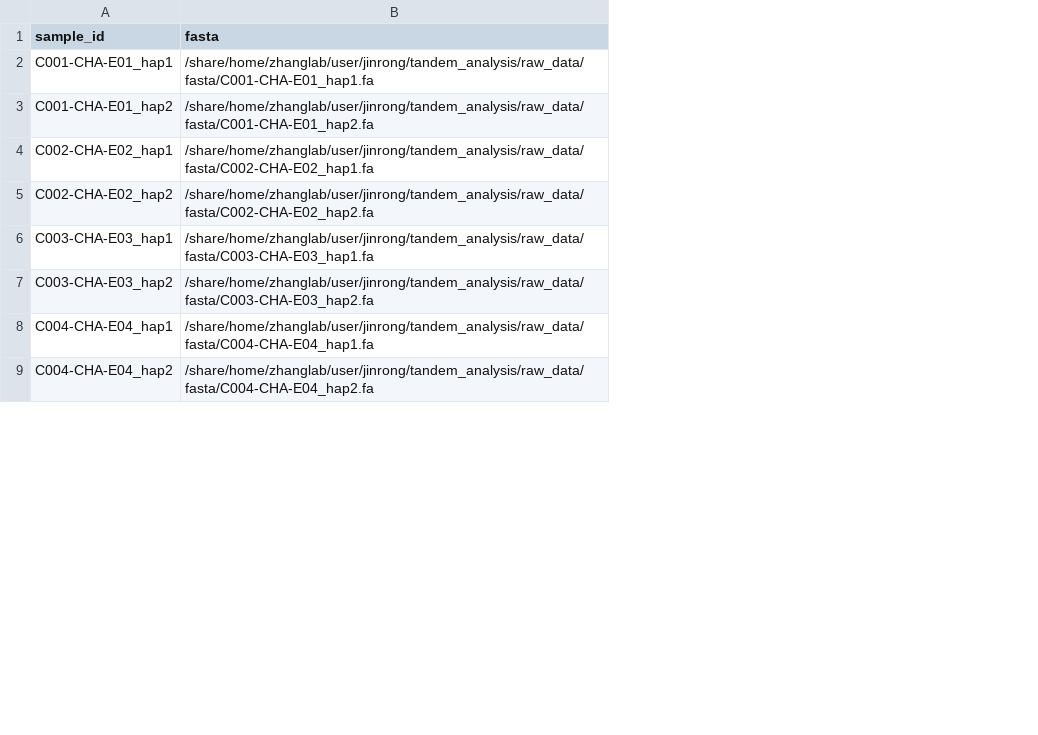
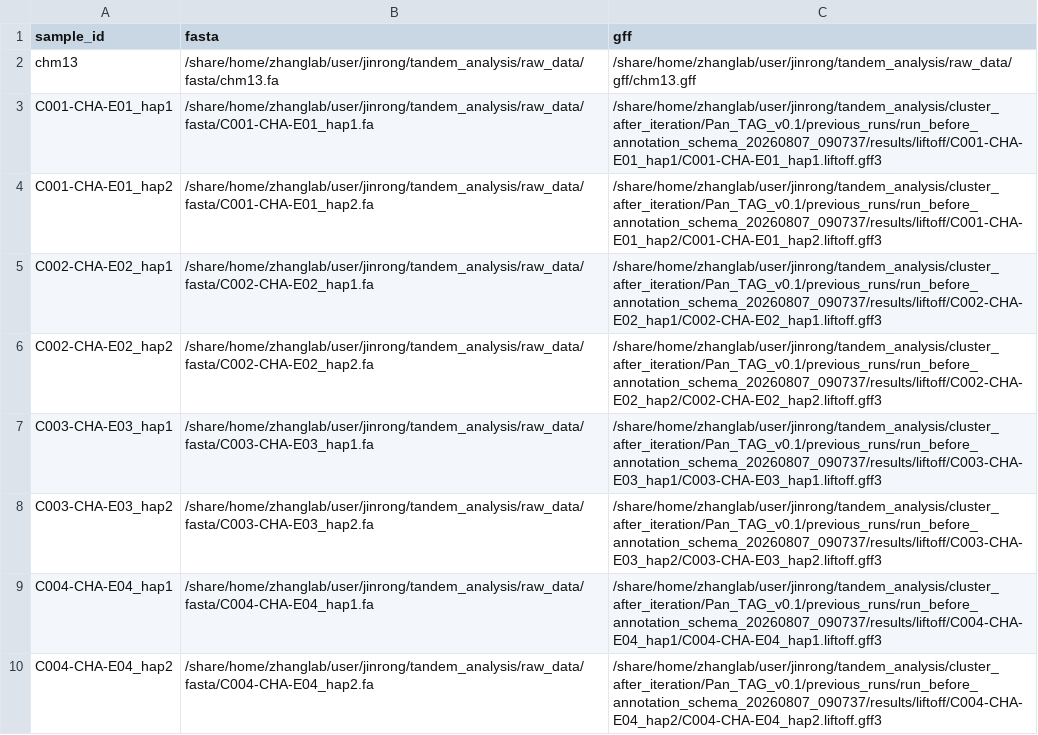
Before and after one commit to rongjin625/Pan-TAG, a TSV file: config/samples.tsv, drawn as a sheet; only a part is shown; addresses are those after the commit; the diff names each change by its address in the sheet, - before the commit and + after, or states it on an @@ line.

```diff
--- a/config/samples.tsv
+++ b/config/samples.tsv
+column C (gff), rows 3-10: /share/home/zhanglab/user/jinrong/tandem_analysis/cluster_after_iteration/Pan_TAG_v0.1/previous_runs/run_before_annotation_schema_20260807_090737/results/liftoff/C001-CHA-E01_hap1/C001-CHA-E01_hap1.liftoff.gff3 | /share/home/zhanglab/user/jinrong/tandem_analysis/cluster_after_iteration/Pan_TAG_v0.1/previous_runs/run_before_annotation_schema_20260807_090737/results/liftoff/C001-CHA-E01_hap2/C001-CHA-E01_hap2.liftoff.gff3 | /share/home/zhanglab/user/jinrong/tandem_analysis/cluster_after_iteration/Pan_TAG_v0.1/previous_runs/run_before_annotation_schema_20260807_090737/results/liftoff/C002-CHA-E02_hap1/C002-CHA-E02_hap1.liftoff.gff3 | /share/home/zhanglab/user/jinrong/tandem_analysis/cluster_after_iteration/Pan_TAG_v0.1/previous_runs/run_before_annotation_schema_20260807_090737/results/liftoff/C002-CHA-E02_hap2/C002-CHA-E02_hap2.liftoff.gff3 | /share/home/zhanglab/user/jinrong/tandem_analysis/cluster_after_iteration/Pan_TAG_v0.1/previous_runs/run_before_annotation_schema_20260807_090737/results/liftoff/C003-CHA-E03_hap1/C003-CHA-E03_hap1.liftoff.gff3 | /share/home/zhanglab/user/jinrong/tandem_analysis/cluster_after_iteration/Pan_TAG_v0.1/previous_runs/run_before_annotation_schema_20260807_090737/results/liftoff/C003-CHA-E03_hap2/C003-CHA-E03_hap2.liftoff.gff3 | /share/home/zhanglab/user/jinrong/tandem_analysis/cluster_after_iteration/Pan_TAG_v0.1/previous_runs/run_before_annotation_schema_20260807_090737/results/liftoff/C004-CHA-E04_hap1/C004-CHA-E04_hap1.liftoff.gff3 | /share/home/zhanglab/user/jinrong/tandem_analysis/cluster_after_iteration/Pan_TAG_v0.1/previous_runs/run_before_annotation_schema_20260807_090737/results/liftoff/C004-CHA-E04_hap2/C004-CHA-E04_hap2.liftoff.gff3
+row 2: chm13 | /share/home/zhanglab/user/jinrong/tandem_analysis/raw_data/fasta/chm13.fa | /share/home/zhanglab/user/jinrong/tandem_analysis/raw_data/gff/chm13.gff
```
Also changed, not shown: 26 other files.
